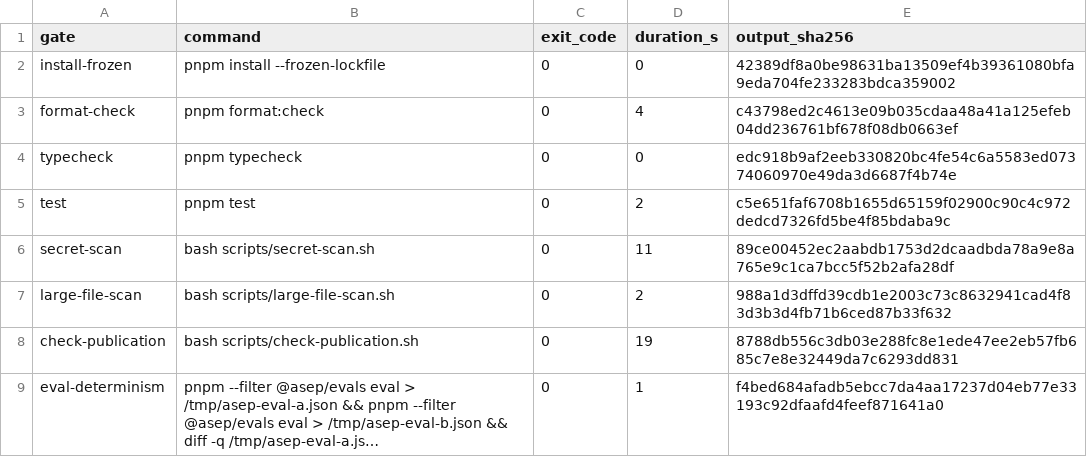
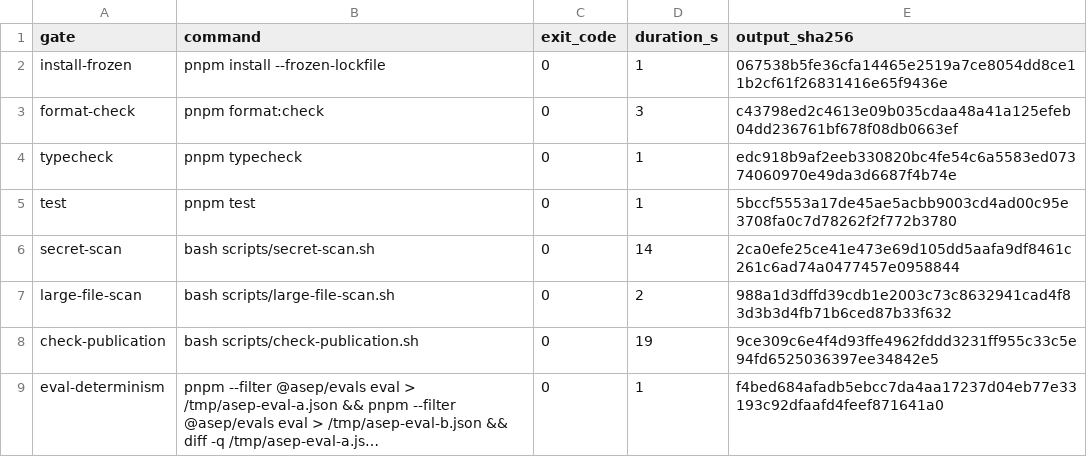
Before and after one commit to xingcorp/asep-enterprise-harness, a TSV file: artifacts/phase-01/index.tsv, drawn as a sheet; long unchanged cells end in …; the diff names each change by its address in the sheet, - before the commit and + after, or states it on an @@ line.

Commit message:
docs(phase-1): pin resolved head SHA and refresh gate evidence

```diff
--- a/artifacts/phase-01/index.tsv
+++ b/artifacts/phase-01/index.tsv
-D2 (duration_s): 0
+D2 (duration_s): 1
-E2 (output_sha256): 42389df8a0be98631ba13509ef4b39361080bfa9eda704fe233283bdca359002
+E2 (output_sha256): 067538b5fe36cfa14465e2519a7ce8054dd8ce11b2cf61f26831416e65f9436e
-D3 (duration_s): 4
+D3 (duration_s): 3
-D4 (duration_s): 0
+D4 (duration_s): 1
-D5 (duration_s): 2
+D5 (duration_s): 1
-E5 (output_sha256): c5e651faf6708b1655d65159f02900c90c4c972dedcd7326fd5be4f85bdaba9c
+E5 (output_sha256): 5bccf5553a17de45ae5acbb9003cd4ad00c95e3708fa0c7d78262f2f772b3780
-D6 (duration_s): 11
+D6 (duration_s): 14
-E6 (output_sha256): 89ce00452ec2aabdb1753d2dcaadbda78a9e8a765e9c1ca7bcc5f52b2afa28df
+E6 (output_sha256): 2ca0efe25ce41e473e69d105dd5aafa9df8461c261c6ad74a0477457e0958844
-E8 (output_sha256): 8788db556c3db03e288fc8e1ede47ee2eb57fb685c7e8e32449da7c6293dd831
+E8 (output_sha256): 9ce309c6e4f4d93ffe4962fddd3231ff955c33c5e94fd6525036397ee34842e5
```
Also changed, not shown: 14 other files.
